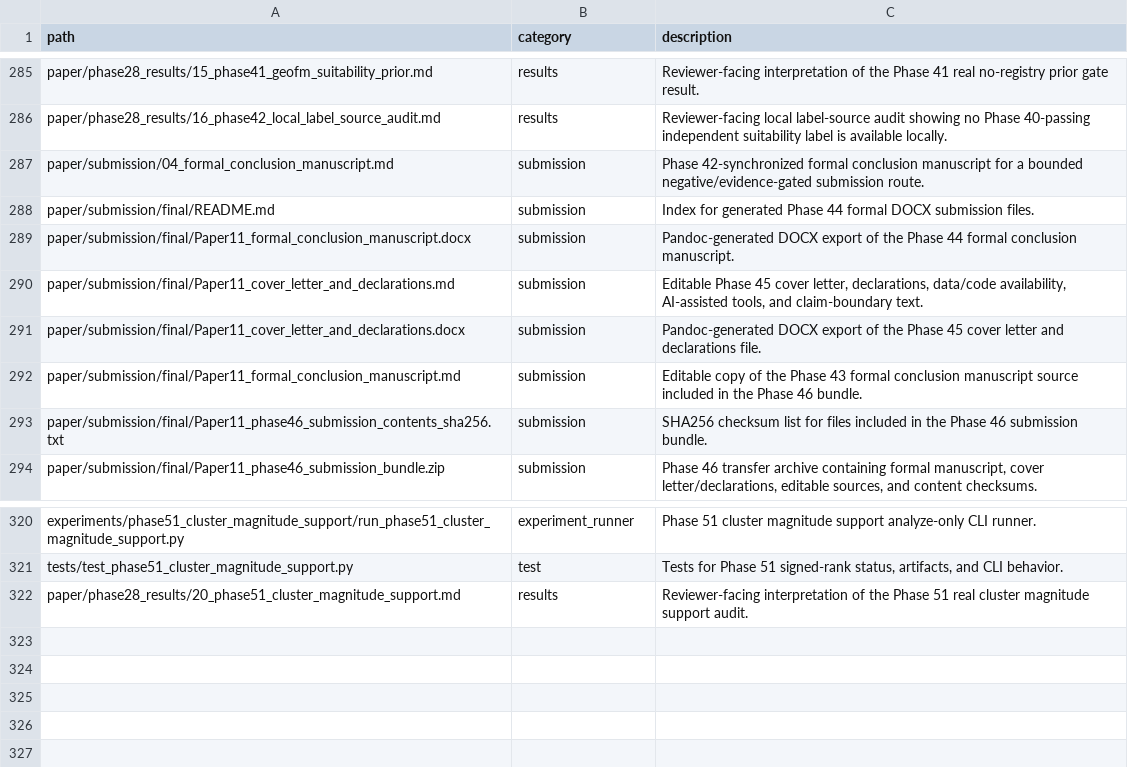
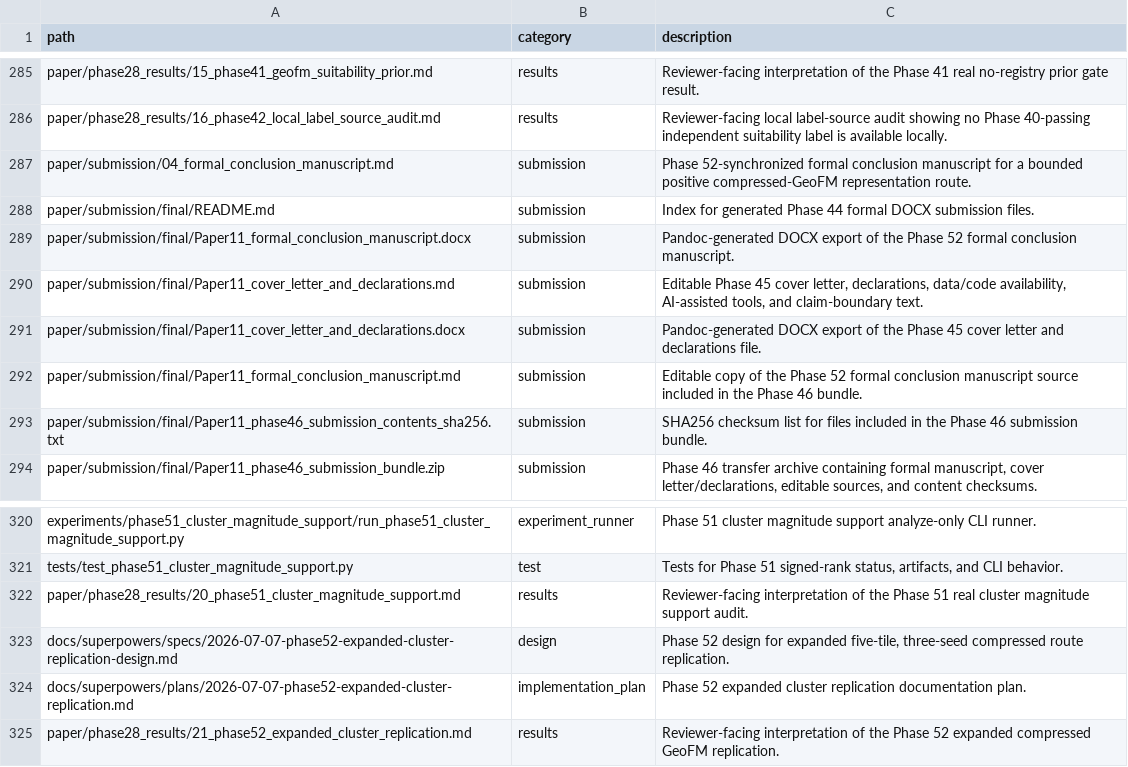
Before and after one commit to zhouning/paper11-geofm-farmland-suitability-rl, a TSV file: reproducibility/FILE_MANIFEST.tsv, drawn as a sheet; only a part is shown, gaps mark what is left out.

Commit message:
docs: add Phase 52 expanded replication evidence

```diff
--- a/reproducibility/FILE_MANIFEST.tsv
+++ b/reproducibility/FILE_MANIFEST.tsv
@@ -286,8 +286,8 @@ paper/phase28_results/15_phase41_geofm_suitability_prior.md	results	Reviewer-fac
 paper/phase28_results/16_phase42_local_label_source_audit.md	results	Reviewer-facing local label-source audit showing no Phase 40-passing independent suitability label is available locally.
-paper/submission/04_formal_conclusion_manuscript.md	submission	Phase 42-synchronized formal conclusion manuscript for a bounded negative/evidence-gated submission route.
+paper/submission/04_formal_conclusion_manuscript.md	submission	Phase 52-synchronized formal conclusion manuscript for a bounded positive compressed-GeoFM representation route.
 paper/submission/final/README.md	submission	Index for generated Phase 44 formal DOCX submission files.
-paper/submission/final/Paper11_formal_conclusion_manuscript.docx	submission	Pandoc-generated DOCX export of the Phase 44 formal conclusion manuscript.
+paper/submission/final/Paper11_formal_conclusion_manuscript.docx	submission	Pandoc-generated DOCX export of the Phase 52 formal conclusion manuscript.
 paper/submission/final/Paper11_cover_letter_and_declarations.md	submission	Editable Phase 45 cover letter, declarations, data/code availability, AI-assisted tools, and claim-boundary text.
 paper/submission/final/Paper11_cover_letter_and_declarations.docx	submission	Pandoc-generated DOCX export of the Phase 45 cover letter and declarations file.
-paper/submission/final/Paper11_formal_conclusion_manuscript.md	submission	Editable copy of the Phase 43 formal conclusion manuscript source included in the Phase 46 bundle.
+paper/submission/final/Paper11_formal_conclusion_manuscript.md	submission	Editable copy of the Phase 52 formal conclusion manuscript source included in the Phase 46 bundle.
 paper/submission/final/Paper11_phase46_submission_contents_sha256.txt	submission	SHA256 checksum list for files included in the Phase 46 submission bundle.
@@ -322 +322,4 @@ tests/test_phase51_cluster_magnitude_support.py	test	Tests for Phase 51 signed-r
 paper/phase28_results/20_phase51_cluster_magnitude_support.md	results	Reviewer-facing interpretation of the Phase 51 real cluster magnitude support audit.
+docs/superpowers/specs/2026-07-07-phase52-expanded-cluster-replication-design.md	design	Phase 52 design for expanded five-tile, three-seed compressed route replication.
+docs/superpowers/plans/2026-07-07-phase52-expanded-cluster-replication.md	implementation_plan	Phase 52 expanded cluster replication documentation plan.
+paper/phase28_results/21_phase52_expanded_cluster_replication.md	results	Reviewer-facing interpretation of the Phase 52 expanded compressed GeoFM replication.
```
Also changed, not shown: 17 other files.
